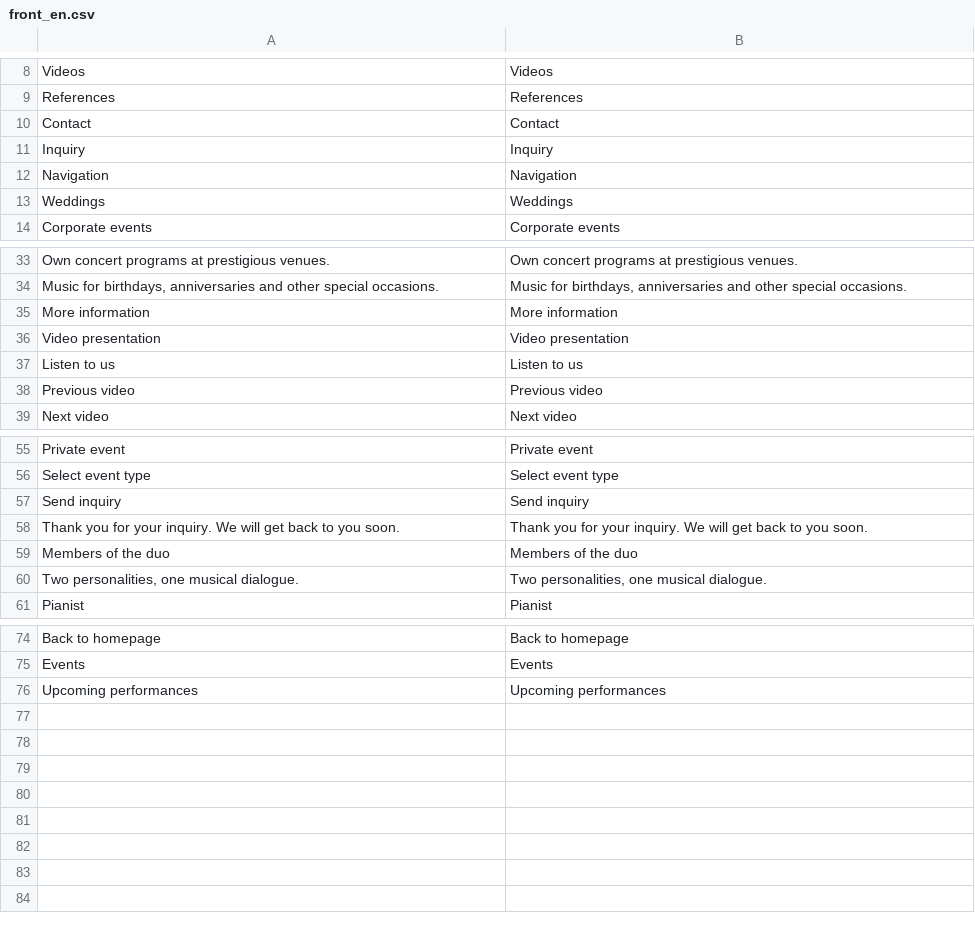
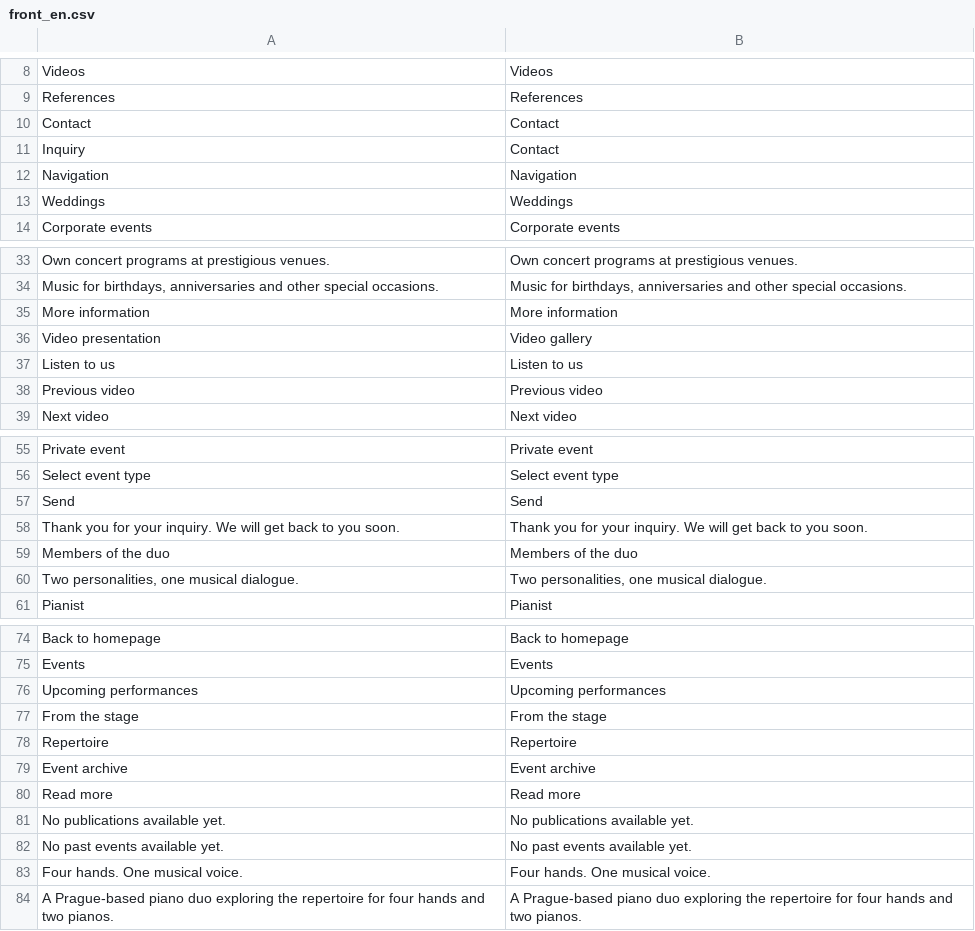
Before and after one commit to Daniil-95/fourhands.cz, a CSV file: app/translations/front_en.csv, drawn as a sheet; only a part is shown, gaps mark what is left out.

```diff
--- a/app/translations/front_en.csv
+++ b/app/translations/front_en.csv
@@ -10,3 +10,3 @@ References;References
 Contact;Contact
-Inquiry;Inquiry
+Inquiry;Contact
 Navigation;Navigation
@@ -35,3 +35,3 @@ Music for birthdays, anniversaries and other special occasions.;Music for birthd
 More information;More information
-Video presentation;Video presentation
+Video presentation;Video gallery
 Listen to us;Listen to us
@@ -56,3 +56,3 @@ Private event;Private event
 Select event type;Select event type
-Send inquiry;Send inquiry
+Send;Send
 Thank you for your inquiry. We will get back to you soon.;Thank you for your inquiry. We will get back to you soon.
@@ -76 +76,9 @@ Events;Events
 Upcoming performances;Upcoming performances
+From the stage;From the stage
+Repertoire;Repertoire
+Event archive;Event archive
+Read more;Read more
+No publications available yet.;No publications available yet.
+No past events available yet.;No past events available yet.
+Four hands. One musical voice.;Four hands. One musical voice.
+A Prague-based piano duo exploring the repertoire for four hands and two pianos.;A Prague-based piano duo exploring the repertoire for four hands and two pianos.
```
Also changed, not shown: app/translations/front_cs.csv, 20 other files.
